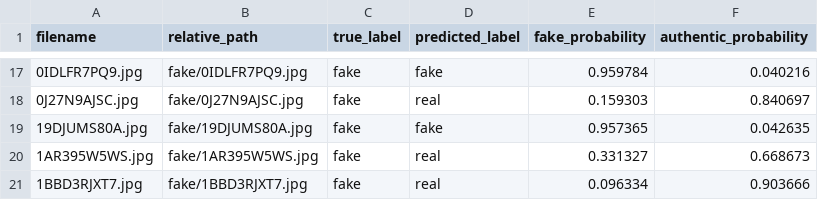
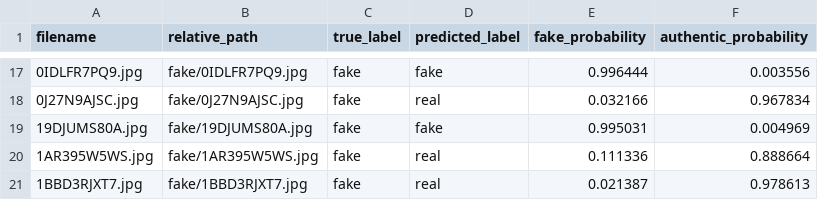
Before and after one commit to diyapandey-1623/image-deepfake-detection, a CSV file: demo_images/expected_predictions.csv, drawn as a sheet; only a part is shown, gaps mark what is left out; the diff covers the shown part only.

```diff
--- a/demo_images/expected_predictions.csv
+++ b/demo_images/expected_predictions.csv
@@ -17,5 +17,5 @@ filename,relative_path,true_label,predicted_label,fake_probability,authentic_pro
-0IDLFR7PQ9.jpg,fake/0IDLFR7PQ9.jpg,fake,fake,0.959784,0.040216
-0J27N9AJSC.jpg,fake/0J27N9AJSC.jpg,fake,real,0.159303,0.840697
-19DJUMS80A.jpg,fake/19DJUMS80A.jpg,fake,fake,0.957365,0.042635
-1AR395W5WS.jpg,fake/1AR395W5WS.jpg,fake,real,0.331327,0.668673
-1BBD3RJXT7.jpg,fake/1BBD3RJXT7.jpg,fake,real,0.096334,0.903666
+0IDLFR7PQ9.jpg,fake/0IDLFR7PQ9.jpg,fake,fake,0.996444,0.003556
+0J27N9AJSC.jpg,fake/0J27N9AJSC.jpg,fake,real,0.032166,0.967834
+19DJUMS80A.jpg,fake/19DJUMS80A.jpg,fake,fake,0.995031,0.004969
+1AR395W5WS.jpg,fake/1AR395W5WS.jpg,fake,real,0.111336,0.888664
+1BBD3RJXT7.jpg,fake/1BBD3RJXT7.jpg,fake,real,0.021387,0.978613
```
Also changed, not shown: 31 edited cells elsewhere in this file, reference_results/expected_predictions.csv, 13 other files.
